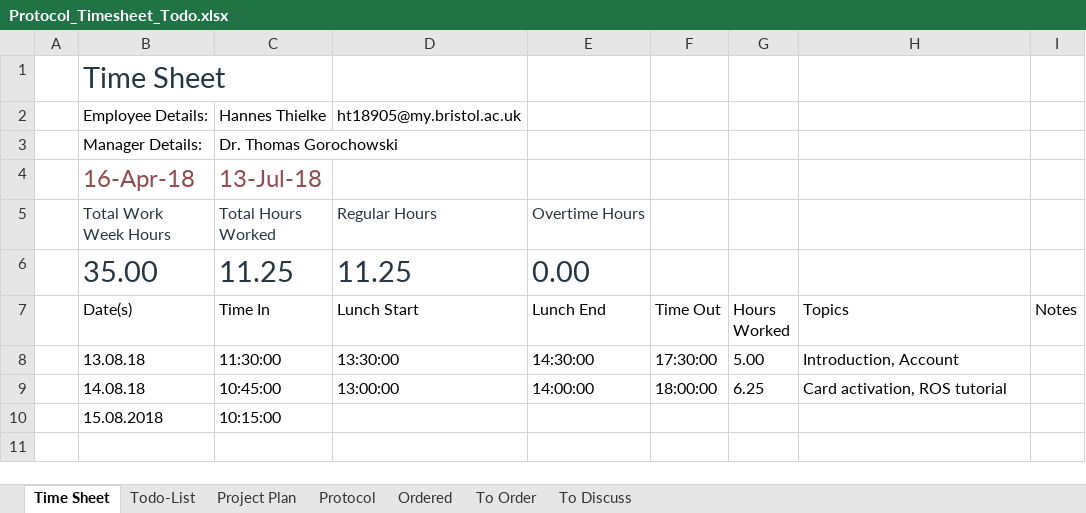
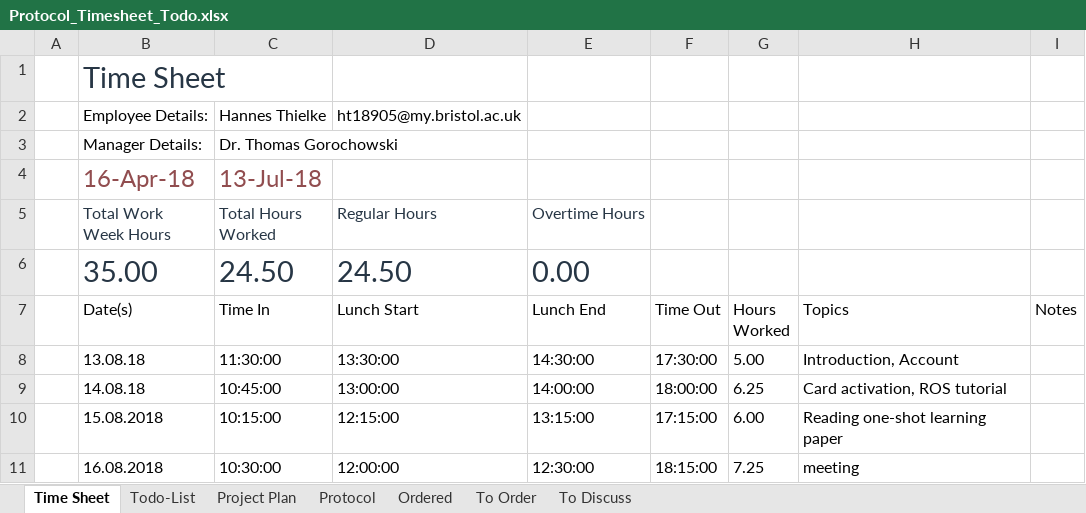
Before and after one commit to HannesThielke/NTU_robotics, an Excel workbook: documentation/Protocol_Timesheet_Todo.xlsx, sheet Time Sheet, drawn as a sheet; values as stored, in another font and other column widths than the file's, no borders; table styles not drawn; the diff names each change by its address in the sheet, - before the commit and + after, or states it on an @@ line.

```diff
--- a/documentation/Protocol_Timesheet_Todo.xlsx (sheet Time Sheet)
+++ b/documentation/Protocol_Timesheet_Todo.xlsx (sheet Time Sheet)
-C6 (Time In): 11.25
+C6 (Time In): 24.50
-D6 (Lunch Start): 11.25
+D6 (Lunch Start): 24.50
-D10 (Lunch Start): (empty)
+D10 (Lunch Start): 12:15:00
-E10 (Lunch End): (empty)
+E10 (Lunch End): 13:15:00
-F10 (Time Out): (empty)
+F10 (Time Out): 17:15:00
-G10 (Hours Worked): (empty)
+G10 (Hours Worked): 6.00
-H10 (Topics): (empty)
+H10 (Topics): Reading one-shot learning paper
+row 11:  | 16.08.2018 | 10:30:00 | 12:00:00 | 12:30:00 | 18:15:00 | 7.25 | meeting
```
Also changed, not shown: 1 other file.
